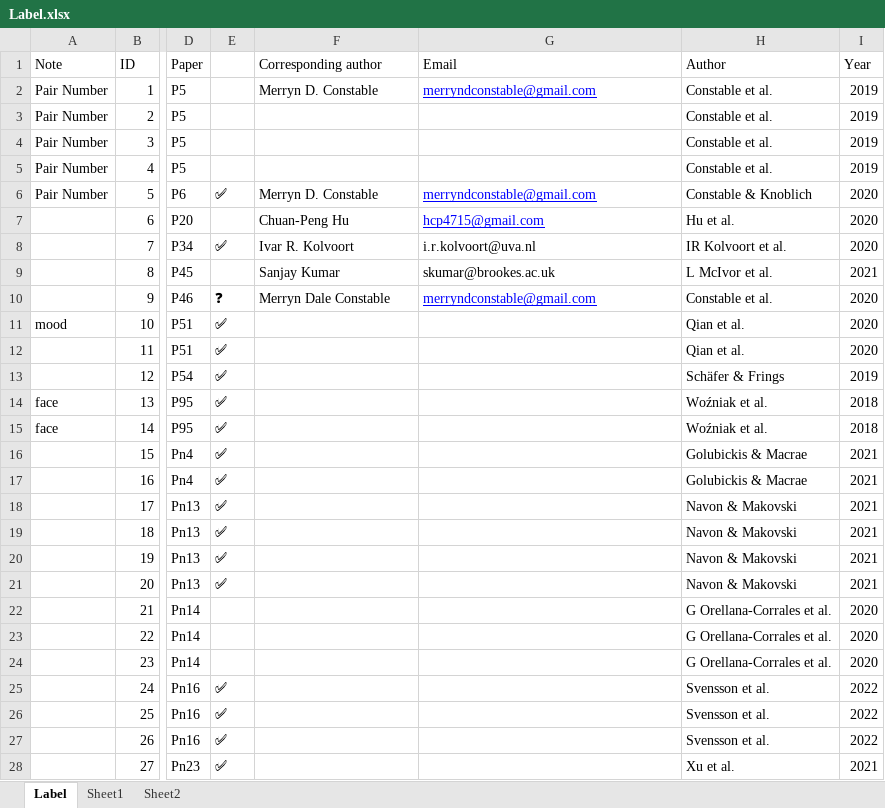
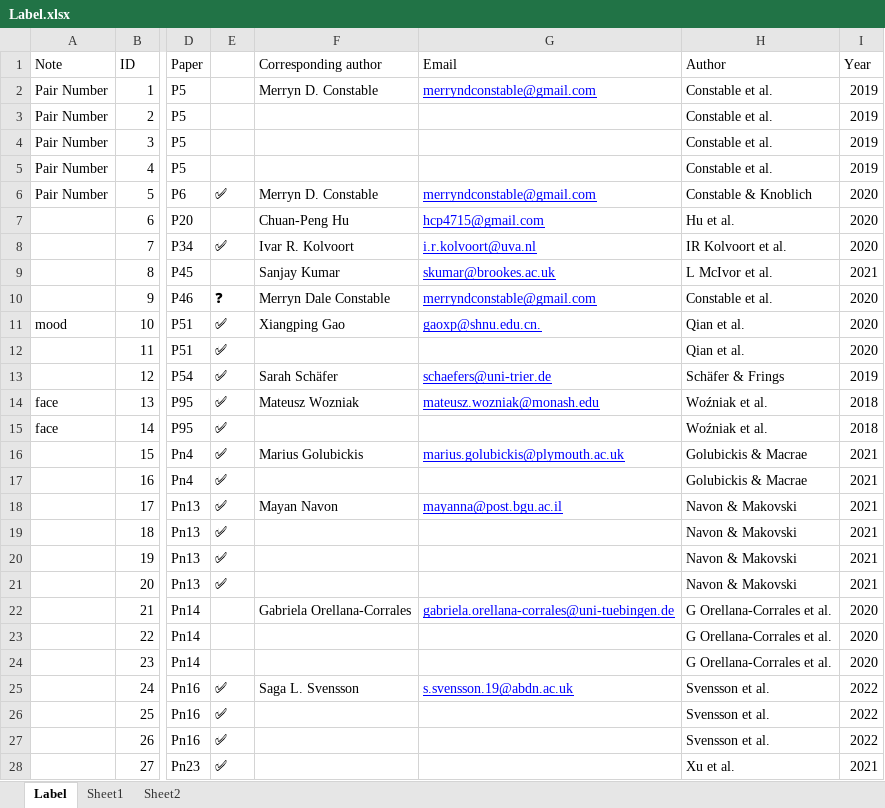
Before and after one commit to WangOldBig/SPE_Database, an Excel workbook: Label.xlsx, sheet Label, drawn as a sheet; only a part is shown, gaps mark what is left out; values as stored, in another font and other column widths than the file's, no borders; the diff names each change by its address in the sheet, - before the commit and + after, or states it on an @@ line.

Commit message:
Up Data Label

```diff
--- a/Label.xlsx (sheet Label)
+++ b/Label.xlsx (sheet Label)
@@ G8:G9 underline: off → on, text colour: black → #0000FF @@
-F11 (Corresponding author): (empty)
+F11 (Corresponding author): Xiangping Gao
-G11 (Email): (empty)
+G11 (Email): gaoxp@shnu.edu.cn.
-F13 (Corresponding author): (empty)
+F13 (Corresponding author): Sarah Schäfer
-G13 (Email): (empty)
+G13 (Email): schaefers@uni-trier.de
-F14 (Corresponding author): (empty)
+F14 (Corresponding author): Mateusz Wozniak
-G14 (Email): (empty)
+G14 (Email): mateusz.wozniak@monash.edu
-F16 (Corresponding author): (empty)
+F16 (Corresponding author): Marius Golubickis
-G16 (Email): (empty)
+G16 (Email): marius.golubickis@plymouth.ac.uk
-F18 (Corresponding author): (empty)
+F18 (Corresponding author): Mayan Navon
-G18 (Email): (empty)
+G18 (Email): mayanna@post.bgu.ac.il
-F22 (Corresponding author): (empty)
+F22 (Corresponding author): Gabriela Orellana-Corrales
-G22 (Email): (empty)
+G22 (Email): gabriela.orellana-corrales@uni-tuebingen.de
-F25 (Corresponding author): (empty)
+F25 (Corresponding author): Saga L. Svensson
-G25 (Email): (empty)
+G25 (Email): s.svensson.19@abdn.ac.uk
```
